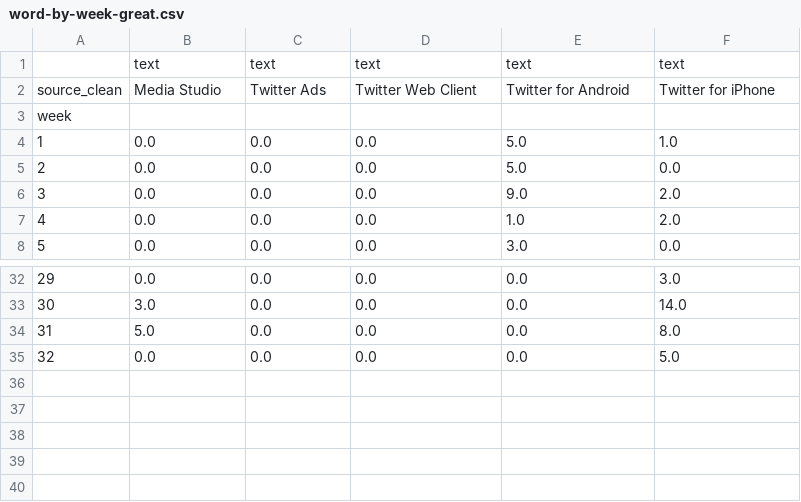
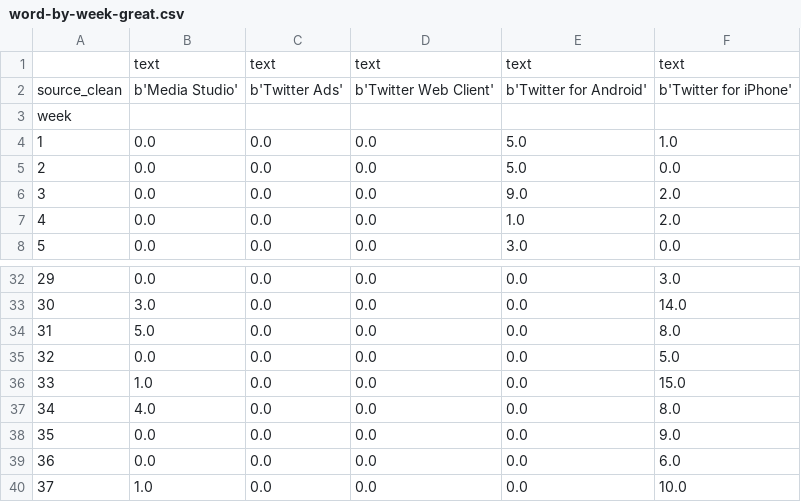
Before and after one commit to nprapps/trump-tweet-analysis, a CSV file: output/word-by-week-great.csv, drawn as a sheet; only a part is shown, gaps mark what is left out.

```diff
--- a/output/word-by-week-great.csv
+++ b/output/word-by-week-great.csv
@@ -1,3 +1,3 @@
 ,text,text,text,text,text
-source_clean,Media Studio,Twitter Ads,Twitter Web Client,Twitter for Android,Twitter for iPhone
+source_clean,b'Media Studio',b'Twitter Ads',b'Twitter Web Client',b'Twitter for Android',b'Twitter for iPhone'
 week,,,,,
@@ -35 +35,6 @@ week,,,,,
 32,0.0,0.0,0.0,0.0,5.0
+33,1.0,0.0,0.0,0.0,15.0
+34,4.0,0.0,0.0,0.0,8.0
+35,0.0,0.0,0.0,0.0,9.0
+36,0.0,0.0,0.0,0.0,6.0
+37,1.0,0.0,0.0,0.0,10.0
```
Also changed, not shown: output/sentiment-by-week-by-device.csv, output/sentiment-by-week.csv, 25 other files.
